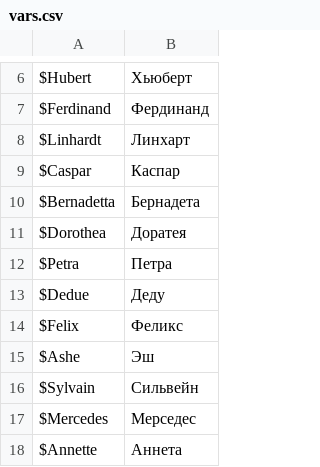
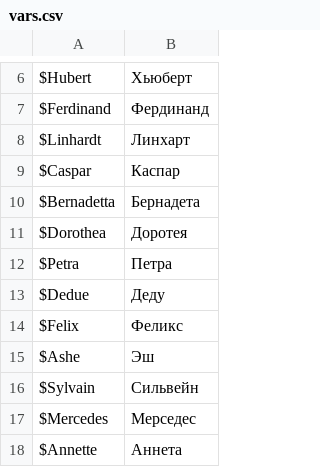
Before and after one commit to usagitoxic/feth-text, a CSV file: vars.csv, drawn as a sheet; only a part is shown, gaps mark what is left out; the diff covers the shown part only.

```diff
--- a/vars.csv
+++ b/vars.csv
@@ -10,3 +10,3 @@ $Caspar,Каспар
 $Bernadetta,Бернадета
-$Dorothea,Доратея
+$Dorothea,Доротея
 $Petra,Петра
```
Also changed, not shown: 15 added rows and 1 removed row elsewhere in this file.
